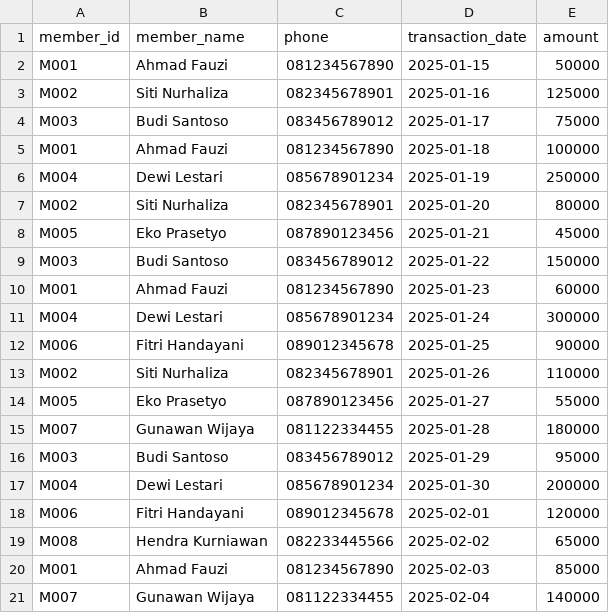
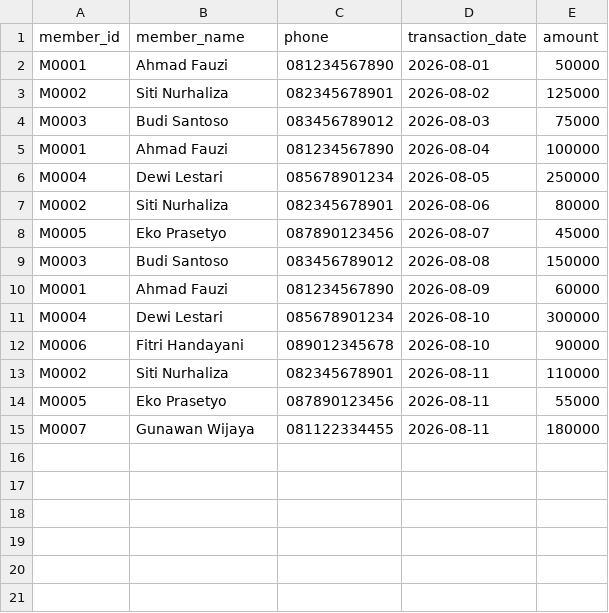
Before and after one commit to achsan490/reward_system, a CSV file: sample_transactions_with_phone.csv, drawn as a sheet.

Commit message:
feat: update member transaction database up to today and fix admin credentials login

```diff
--- a/sample_transactions_with_phone.csv
+++ b/sample_transactions_with_phone.csv
@@ -1,21 +1,15 @@
 member_id,member_name,phone,transaction_date,amount
-M001,Ahmad Fauzi,081234567890,2025-01-15,50000
-M002,Siti Nurhaliza,082345678901,2025-01-16,125000
-M003,Budi Santoso,083456789012,2025-01-17,75000
-M001,Ahmad Fauzi,081234567890,2025-01-18,100000
-M004,Dewi Lestari,085678901234,2025-01-19,250000
-M002,Siti Nurhaliza,082345678901,2025-01-20,80000
-M005,Eko Prasetyo,087890123456,2025-01-21,45000
-M003,Budi Santoso,083456789012,2025-01-22,150000
-M001,Ahmad Fauzi,081234567890,2025-01-23,60000
-M004,Dewi Lestari,085678901234,2025-01-24,300000
-M006,Fitri Handayani,089012345678,2025-01-25,90000
-M002,Siti Nurhaliza,082345678901,2025-01-26,110000
-M005,Eko Prasetyo,087890123456,2025-01-27,55000
-M007,Gunawan Wijaya,081122334455,2025-01-28,180000
-M003,Budi Santoso,083456789012,2025-01-29,95000
-M004,Dewi Lestari,085678901234,2025-01-30,200000
-M006,Fitri Handayani,089012345678,2025-02-01,120000
-M008,Hendra Kurniawan,082233445566,2025-02-02,65000
-M001,Ahmad Fauzi,081234567890,2025-02-03,85000
-M007,Gunawan Wijaya,081122334455,2025-02-04,140000
+M0001,Ahmad Fauzi,081234567890,2026-08-01,50000
+M0002,Siti Nurhaliza,082345678901,2026-08-02,125000
+M0003,Budi Santoso,083456789012,2026-08-03,75000
+M0001,Ahmad Fauzi,081234567890,2026-08-04,100000
+M0004,Dewi Lestari,085678901234,2026-08-05,250000
+M0002,Siti Nurhaliza,082345678901,2026-08-06,80000
+M0005,Eko Prasetyo,087890123456,2026-08-07,45000
+M0003,Budi Santoso,083456789012,2026-08-08,150000
+M0001,Ahmad Fauzi,081234567890,2026-08-09,60000
+M0004,Dewi Lestari,085678901234,2026-08-10,300000
+M0006,Fitri Handayani,089012345678,2026-08-10,90000
+M0002,Siti Nurhaliza,082345678901,2026-08-11,110000
+M0005,Eko Prasetyo,087890123456,2026-08-11,55000
+M0007,Gunawan Wijaya,081122334455,2026-08-11,180000
```
Also changed, not shown: sample_transactions.csv, 14 other files.
